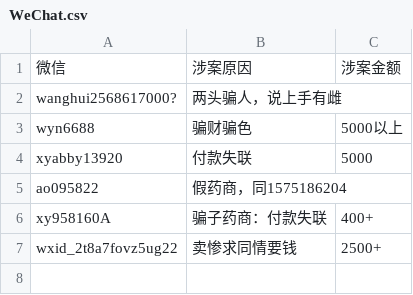
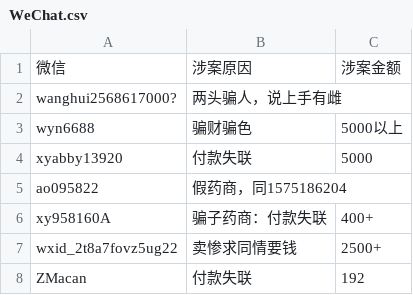
Before and after one commit to HomoYamakaze/HRT-price-comparison, a CSV file: 骗子药商肃反名单(分類)/WeChat.csv, drawn as a sheet; the diff names each change by its address in the sheet, - before the commit and + after, or states it on an @@ line.

Commit message:
[+] Add Neoepass from Twitter [+] Add Zmacan from Wechat

```diff
--- a/骗子药商肃反名单(分類)/WeChat.csv
+++ b/骗子药商肃反名单(分類)/WeChat.csv
+row 8: ZMacan | 付款失联 | 192
```
Also changed, not shown: index.csv, 骗子药商肃反名单(分類)/Twitter.csv, 1 other file.
